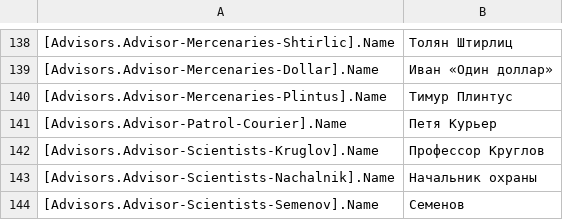
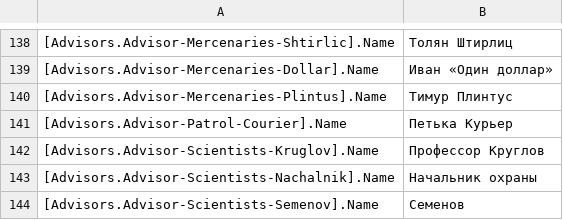
Before and after one commit to VALROY17/war_in_zone_public, a CSV file: data/campanings/shoc/6Fragmentation/locale/ruRU/messages.csv, drawn as a sheet; only a part is shown, gaps mark what is left out.

```diff
--- a/data/campanings/shoc/6Fragmentation/locale/ruRU/messages.csv
+++ b/data/campanings/shoc/6Fragmentation/locale/ruRU/messages.csv
@@ -140,3 +140,3 @@
 [Advisors.Advisor-Mercenaries-Plintus].Name;Тимур Плинтус
-[Advisors.Advisor-Patrol-Courier].Name;Петя Курьер
+[Advisors.Advisor-Patrol-Courier].Name;Петька Курьер
 [Advisors.Advisor-Scientists-Kruglov].Name;Профессор Круглов
```
Also changed, not shown: 12 other files.
